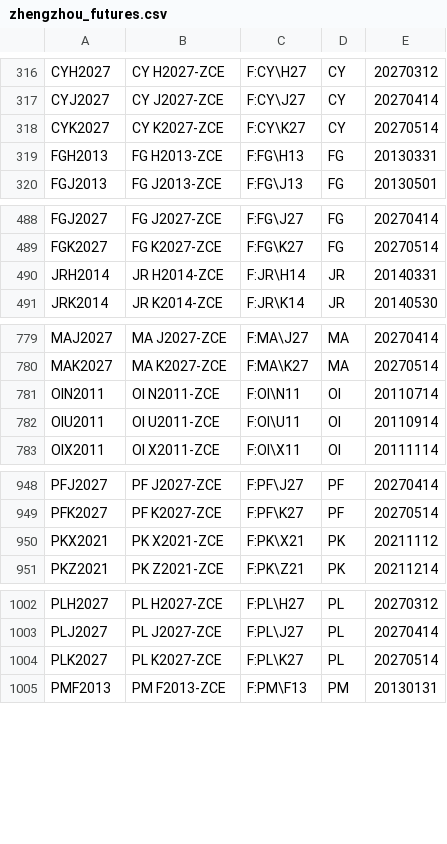
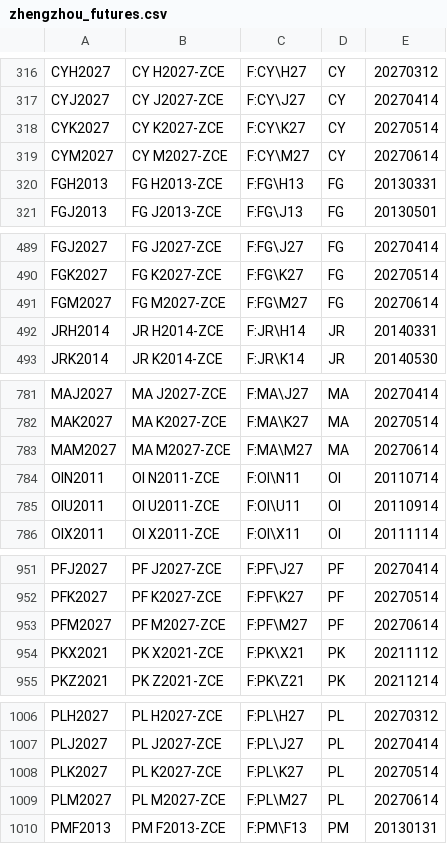
Before and after one commit to tradingview-dev/idc-expchains, a CSV file: expchains/zhengzhou_futures.csv, drawn as a sheet; only a part is shown, gaps mark what is left out; the diff covers the shown part only.

Commit message:
Autocommit expchains

```diff
--- a/expchains/zhengzhou_futures.csv
+++ b/expchains/zhengzhou_futures.csv
@@ -318,2 +318,3 @@ CYJ2027,CY J2027-ZCE,F:CY\J27,CY,20270414
 CYK2027,CY K2027-ZCE,F:CY\K27,CY,20270514
+CYM2027,CY M2027-ZCE,F:CY\M27,CY,20270614
 FGH2013,FG H2013-ZCE,F:FG\H13,FG,20130331
@@ -489,2 +490,3 @@ FGJ2027,FG J2027-ZCE,F:FG\J27,FG,20270414
 FGK2027,FG K2027-ZCE,F:FG\K27,FG,20270514
+FGM2027,FG M2027-ZCE,F:FG\M27,FG,20270614
 JRH2014,JR H2014-ZCE,F:JR\H14,JR,20140331
@@ -780,2 +782,3 @@ MAJ2027,MA J2027-ZCE,F:MA\J27,MA,20270414
 MAK2027,MA K2027-ZCE,F:MA\K27,MA,20270514
+MAM2027,MA M2027-ZCE,F:MA\M27,MA,20270614
 OIN2011,OI N2011-ZCE,F:OI\N11,OI,20110714
@@ -949,2 +952,3 @@ PFJ2027,PF J2027-ZCE,F:PF\J27,PF,20270414
 PFK2027,PF K2027-ZCE,F:PF\K27,PF,20270514
+PFM2027,PF M2027-ZCE,F:PF\M27,PF,20270614
 PKX2021,PK X2021-ZCE,F:PK\X21,PK,20211112
@@ -1004,2 +1008,3 @@ PLJ2027,PL J2027-ZCE,F:PL\J27,PL,20270414
 PLK2027,PL K2027-ZCE,F:PL\K27,PL,20270514
+PLM2027,PL M2027-ZCE,F:PL\M27,PL,20270614
 PMF2013,PM F2013-ZCE,F:PM\F13,PM,20130131
```
Also changed, not shown: 8 added rows elsewhere in this file, expchains/malaysia_2_futures.csv.
